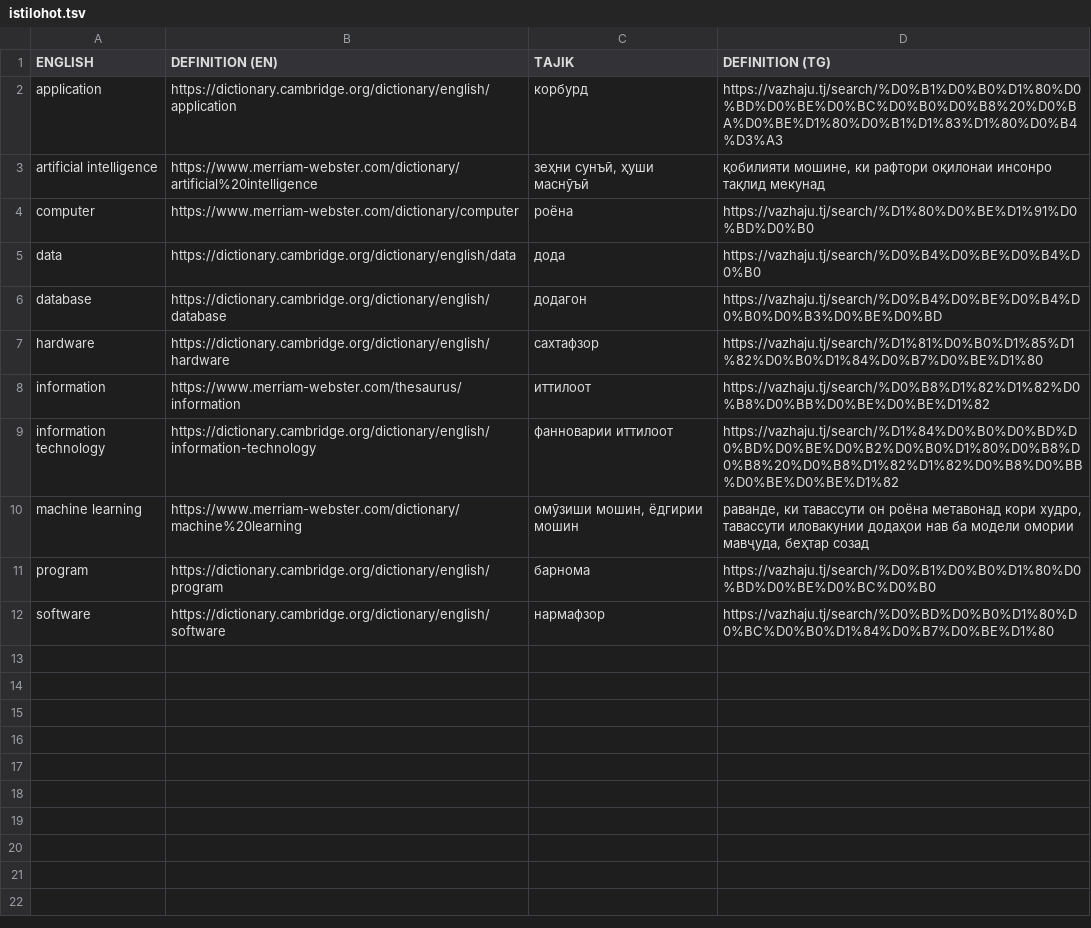
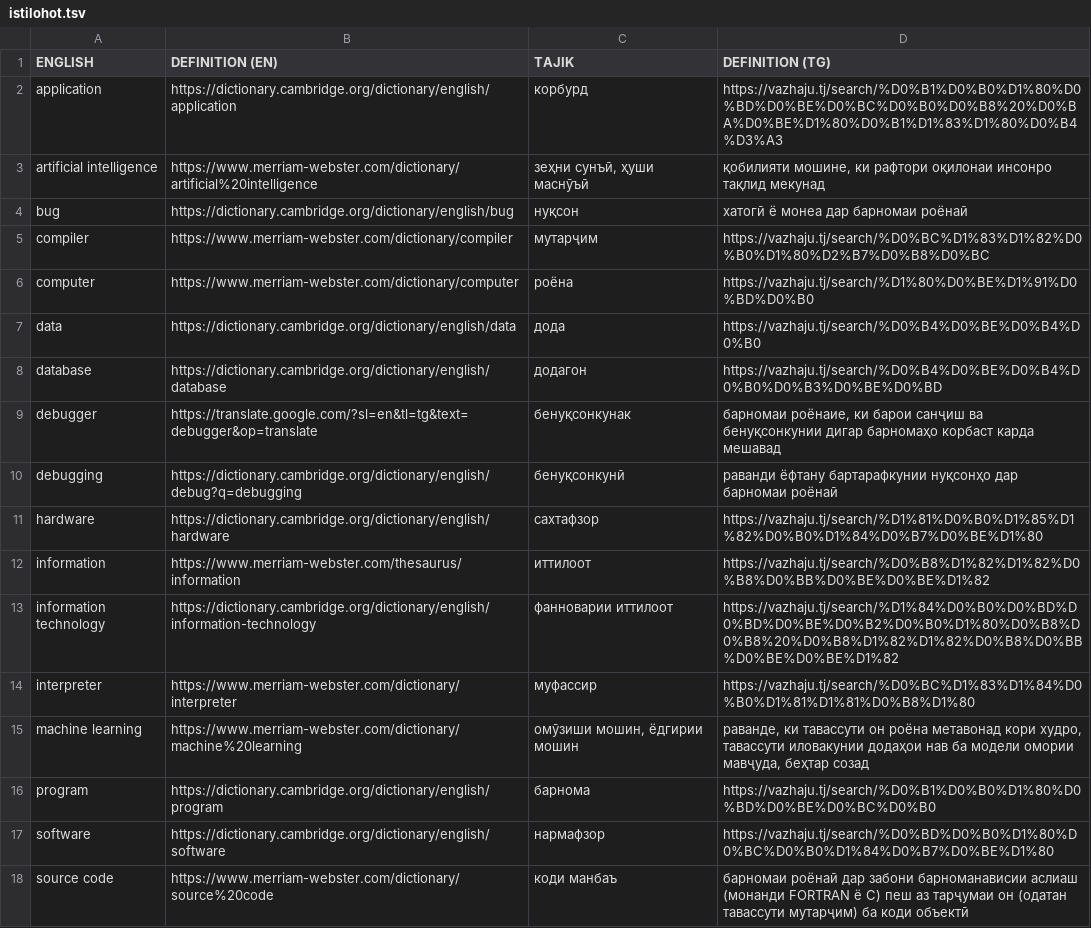
Before and after one commit to salimibrohimi/istilohot, a TSV file: istilohot.tsv, drawn as a sheet; the diff names each change by its address in the sheet, - before the commit and + after, or states it on an @@ line.

Commit message:
Added six new terms

```diff
--- a/istilohot.tsv
+++ b/istilohot.tsv
+row 4: bug | https://dictionary.cambridge.org/dictionary/english/bug | нуқсон | хатогӣ ё монеа дар барномаи роёнаӣ
+row 5: compiler | https://www.merriam-webster.com/dictionary/compiler | мутарҷим | https://vazhaju.tj/search/%D0%BC%D1%83%D1%82%D0%B0%D1%80%D2%B7%D0%B8%D0%BC
+row 9: debugger | https://translate.google.com/?sl=en&tl=tg&text=debugger&op=translate | бенуқсонкунак | барномаи роёнаие, ки барои санҷиш ва бенуқсонкунии дигар барномаҳо корбаст карда мешавад
+row 10: debugging | https://dictionary.cambridge.org/dictionary/english/debug?q=debugging | бенуқсонкунӣ | раванди ёфтану бартарафкунии нуқсонҳо дар барномаи роёнаӣ
+row 14: interpreter | https://www.merriam-webster.com/dictionary/interpreter | муфассир | https://vazhaju.tj/search/%D0%BC%D1%83%D1%84%D0%B0%D1%81%D1%81%D0%B8%D1%80
+row 18: source code | https://www.merriam-webster.com/dictionary/source%20code | коди манбаъ | барномаи роёнаӣ дар забони барноманависии аслиаш (монанди FORTRAN ё C) пеш аз тарҷумаи он (одатан тавассути мутарҷим) ба коди объектӣ
```
